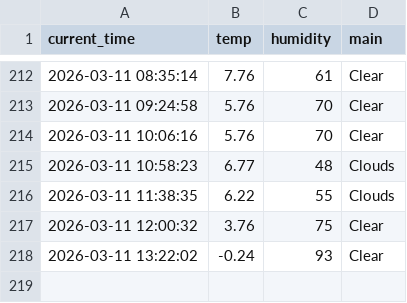
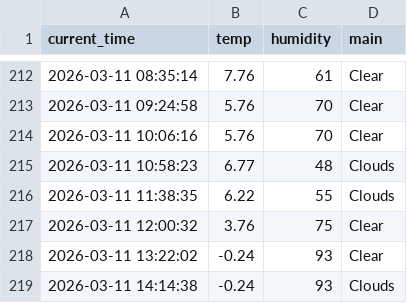
Before and after one commit to qkrrkdtj/weather_5m, a CSV file: weather.csv, drawn as a sheet; only a part is shown, gaps mark what is left out.

```diff
--- a/weather.csv
+++ b/weather.csv
@@ -218 +218,2 @@ current_time,temp,humidity,main
 2026-03-11 13:22:02,-0.24,93,Clear
+2026-03-11 14:14:38,-0.24,93,Clouds
```
